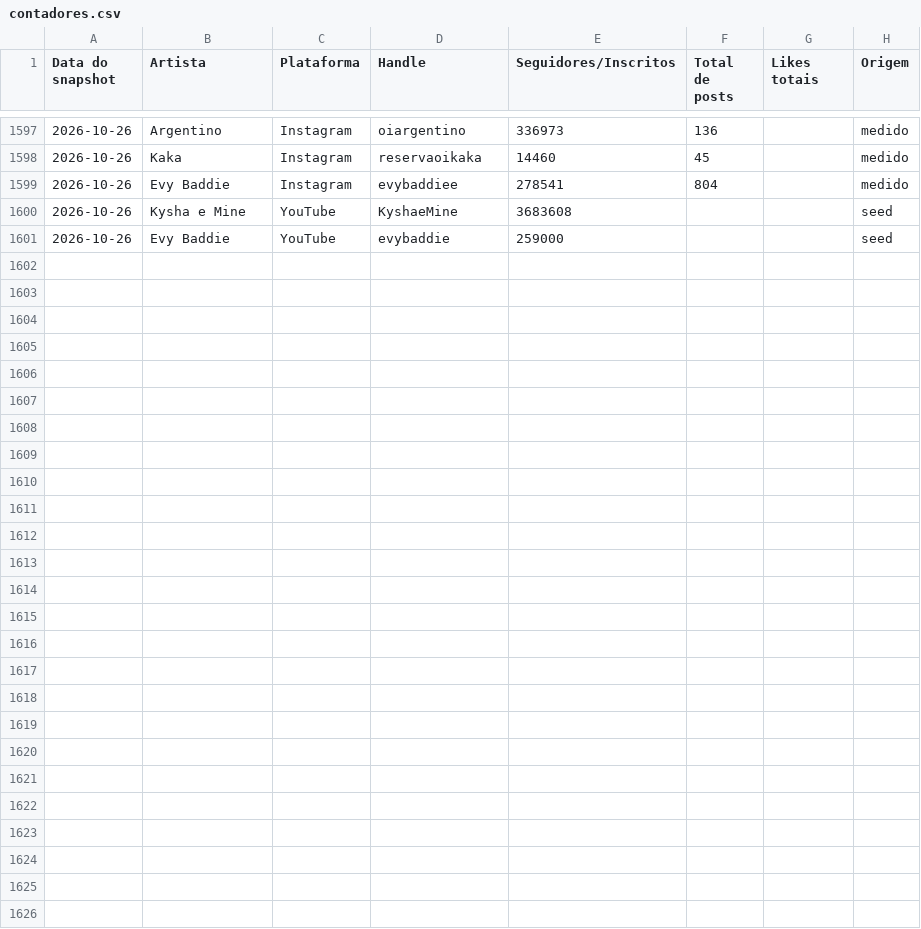
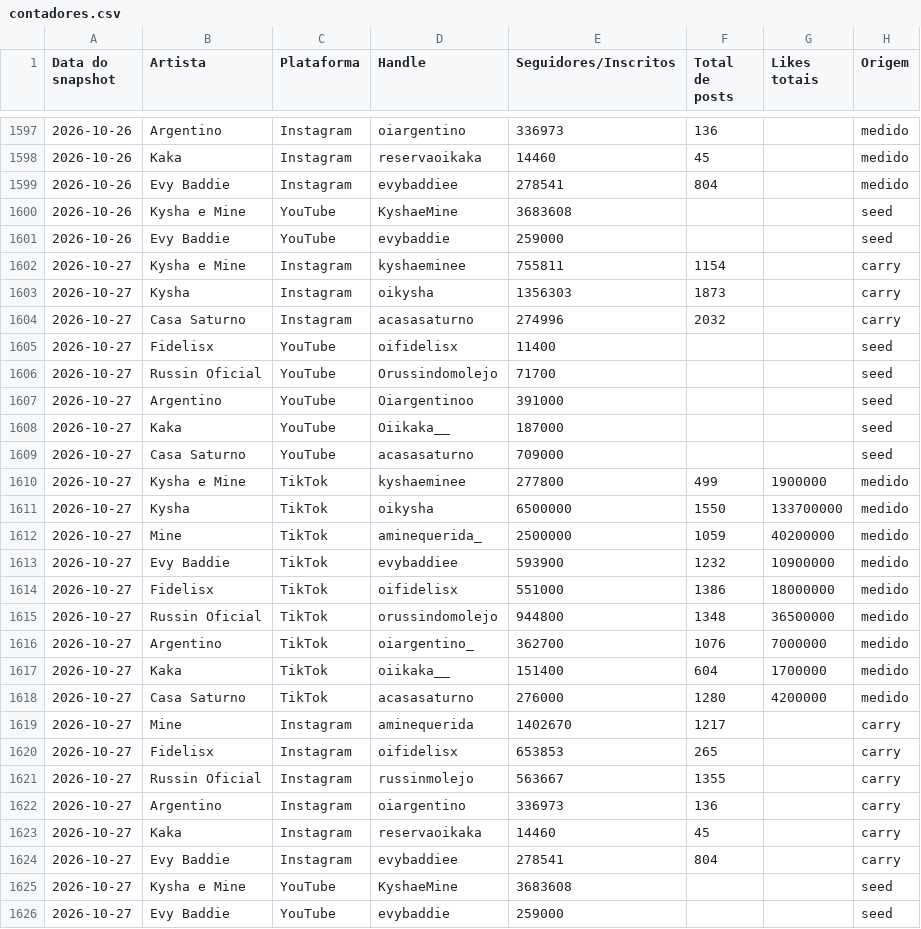
Before and after one commit to casa-saturno/monitor, a CSV file: pipeline/base/contadores.csv, drawn as a sheet; only a part is shown, gaps mark what is left out.

```diff
--- a/pipeline/base/contadores.csv
+++ b/pipeline/base/contadores.csv
@@ -1601 +1601,26 @@ Data do snapshot,Artista,Plataforma,Handle,Seguidores/Inscritos,Total de posts,L
 2026-10-26,Evy Baddie,YouTube,evybaddie,259000,,,seed
+2026-10-27,Kysha e Mine,Instagram,kyshaeminee,755811,1154,,carry
+2026-10-27,Kysha,Instagram,oikysha,1356303,1873,,carry
+2026-10-27,Casa Saturno,Instagram,acasasaturno,274996,2032,,carry
+2026-10-27,Fidelisx,YouTube,oifidelisx,11400,,,seed
+2026-10-27,Russin Oficial,YouTube,Orussindomolejo,71700,,,seed
+2026-10-27,Argentino,YouTube,Oiargentinoo,391000,,,seed
+2026-10-27,Kaka,YouTube,Oiikaka__,187000,,,seed
+2026-10-27,Casa Saturno,YouTube,acasasaturno,709000,,,seed
+2026-10-27,Kysha e Mine,TikTok,kyshaeminee,277800,499,1900000,medido
+2026-10-27,Kysha,TikTok,oikysha,6500000,1550,133700000,medido
+2026-10-27,Mine,TikTok,aminequerida_,2500000,1059,40200000,medido
+2026-10-27,Evy Baddie,TikTok,evybaddiee,593900,1232,10900000,medido
+2026-10-27,Fidelisx,TikTok,oifidelisx,551000,1386,18000000,medido
+2026-10-27,Russin Oficial,TikTok,orussindomolejo,944800,1348,36500000,medido
+2026-10-27,Argentino,TikTok,oiargentino_,362700,1076,7000000,medido
+2026-10-27,Kaka,TikTok,oiikaka__,151400,604,1700000,medido
+2026-10-27,Casa Saturno,TikTok,acasasaturno,276000,1280,4200000,medido
+2026-10-27,Mine,Instagram,aminequerida,1402670,1217,,carry
+2026-10-27,Fidelisx,Instagram,oifidelisx,653853,265,,carry
+2026-10-27,Russin Oficial,Instagram,russinmolejo,563667,1355,,carry
+2026-10-27,Argentino,Instagram,oiargentino,336973,136,,carry
+2026-10-27,Kaka,Instagram,reservaoikaka,14460,45,,carry
+2026-10-27,Evy Baddie,Instagram,evybaddiee,278541,804,,carry
+2026-10-27,Kysha e Mine,YouTube,KyshaeMine,3683608,,,seed
+2026-10-27,Evy Baddie,YouTube,evybaddie,259000,,,seed
```
Also changed, not shown: pipeline/base/posts.csv, 2 other files.
